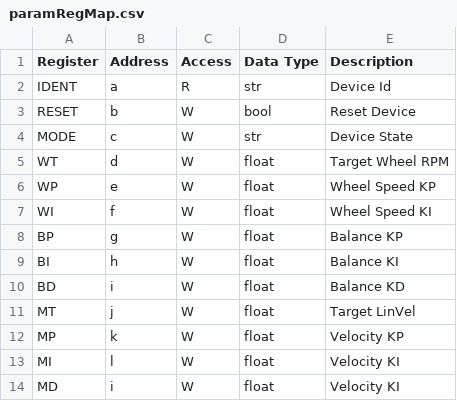
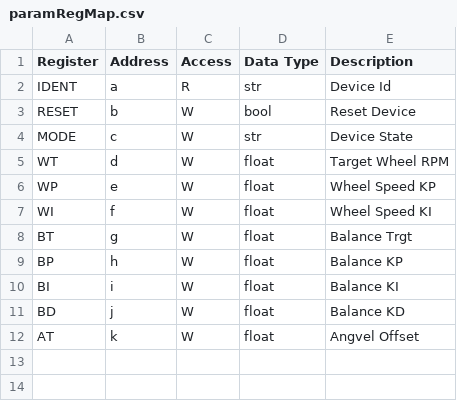
Before and after one commit to Wrodders/ComsTerm, a CSV file: paramRegMap.csv, drawn as a sheet.

```diff
--- a/paramRegMap.csv
+++ b/paramRegMap.csv
@@ -7,8 +7,6 @@ WP,e,W,float,Wheel Speed KP
 WI,f,W,float,Wheel Speed KI
-BP,g,W,float,Balance KP
-BI,h,W,float,Balance KI
-BD,i,W,float,Balance KD
-MT,j,W,float,Target LinVel
-MP,k,W,float,Velocity KP
-MI,l,W,float,Velocity KI
-MD,i,W,float,Velocity KI
+BT,g,W,float,Balance Trgt
+BP,h,W,float,Balance KP
+BI,i,W,float,Balance KI
+BD,j,W,float,Balance KD
+AT,k,W,float,Angvel Offset
```
Also changed, not shown: 1 other file.
